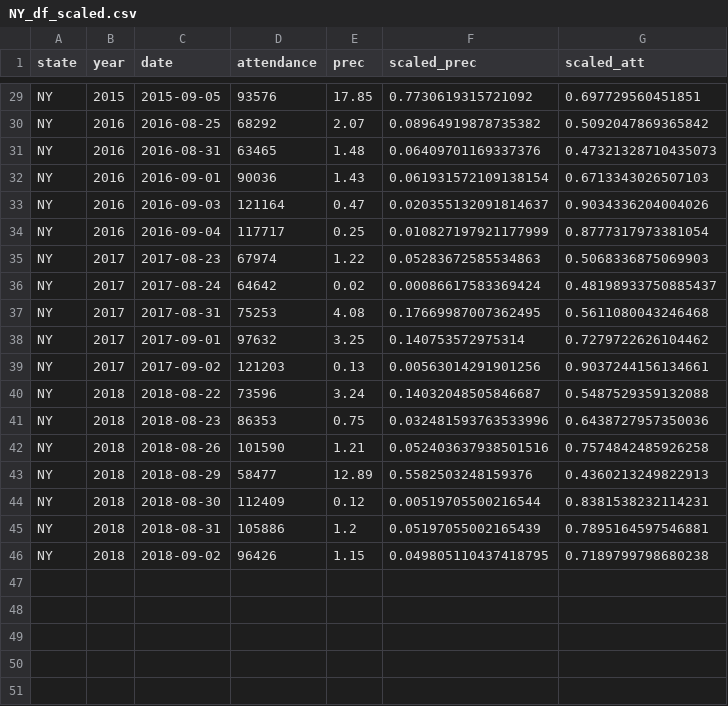
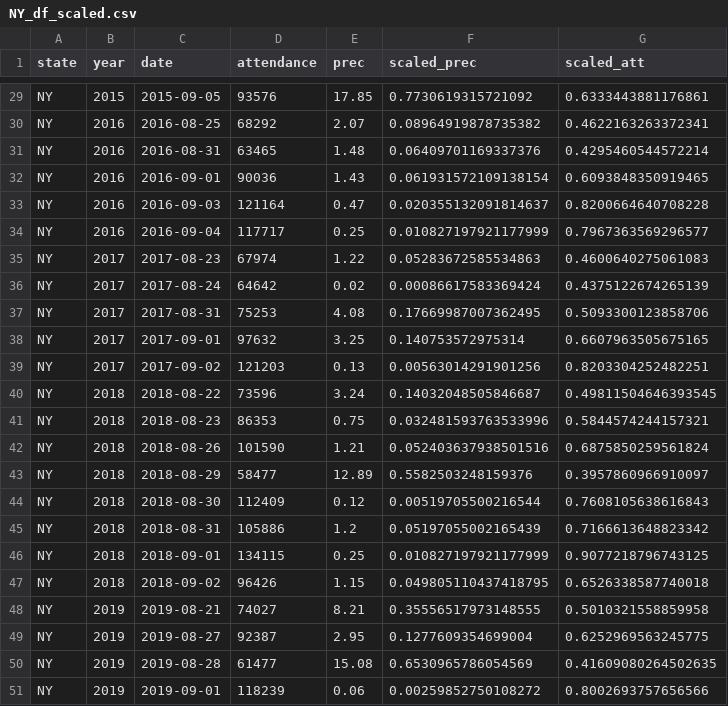
Before and after one commit to joyjixu/bev-state-fairs, a CSV file: NY_df_scaled.csv, drawn as a sheet; only a part is shown, gaps mark what is left out; addresses are those after the commit; the diff covers the shown part only; the diff names each change by its address in the sheet, - before the commit and + after, or states it on an @@ line.

```diff
--- a/NY_df_scaled.csv
+++ b/NY_df_scaled.csv
-G29 (scaled_att): 0.697729560451851
+G29 (scaled_att): 0.6333443881176861
-G30 (scaled_att): 0.5092047869365842
+G30 (scaled_att): 0.4622163263372341
-G31 (scaled_att): 0.47321328710435073
+G31 (scaled_att): 0.4295460544572214
-G32 (scaled_att): 0.6713343026507103
+G32 (scaled_att): 0.6093848350919465
-G33 (scaled_att): 0.9034336204004026
+G33 (scaled_att): 0.8200664640708228
-G34 (scaled_att): 0.8777317973381054
+G34 (scaled_att): 0.7967363569296577
-G35 (scaled_att): 0.5068336875069903
+G35 (scaled_att): 0.4600640275061083
-G36 (scaled_att): 0.48198933750885437
+G36 (scaled_att): 0.4375122674265139
-G37 (scaled_att): 0.5611080043246468
+G37 (scaled_att): 0.5093300123858706
-G38 (scaled_att): 0.7279722626104462
+G38 (scaled_att): 0.6607963505675165
-G39 (scaled_att): 0.9037244156134661
+G39 (scaled_att): 0.8203304252482251
-G40 (scaled_att): 0.5487529359132088
+G40 (scaled_att): 0.49811504646393545
-G41 (scaled_att): 0.6438727957350036
+G41 (scaled_att): 0.5844574244157321
-G42 (scaled_att): 0.7574842485926258
+G42 (scaled_att): 0.6875850259561824
-G43 (scaled_att): 0.4360213249822913
+G43 (scaled_att): 0.3957860966910097
-G44 (scaled_att): 0.8381538232114231
+G44 (scaled_att): 0.7608105638616843
-G45 (scaled_att): 0.7895164597546881
+G45 (scaled_att): 0.7166613648823342
+row 46: NY | 2018 | 2018-09-01 | 134115 | 0.25 | 0.010827197921177999 | 0.9077218796743125
-G47 (scaled_att): 0.7189799798680238
+G47 (scaled_att): 0.6526338587740018
+row 48: NY | 2019 | 2019-08-21 | 74027 | 8.21 | 0.35556517973148555 | 0.5010321558859958
+row 49: NY | 2019 | 2019-08-27 | 92387 | 2.95 | 0.1277609354699004 | 0.6252969563245775
+row 50: NY | 2019 | 2019-08-28 | 61477 | 15.08 | 0.6530965786054569 | 0.41609080264502635
+row 51: NY | 2019 | 2019-09-01 | 118239 | 0.06 | 0.00259852750108272 | 0.8002693757656566
```
Also changed, not shown: 27 edited cells elsewhere in this file, MN_df_scaled.csv, TX_df_scaled.csv, 4 other files.
